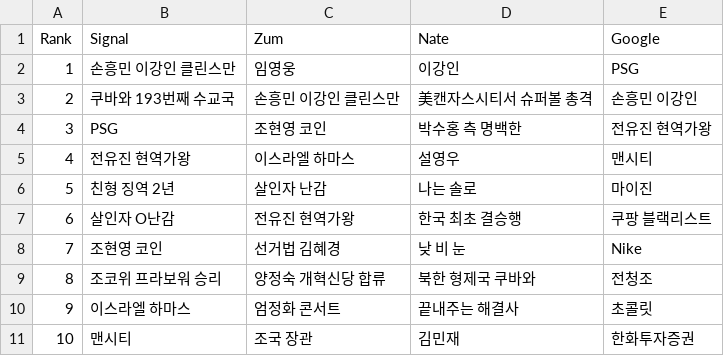
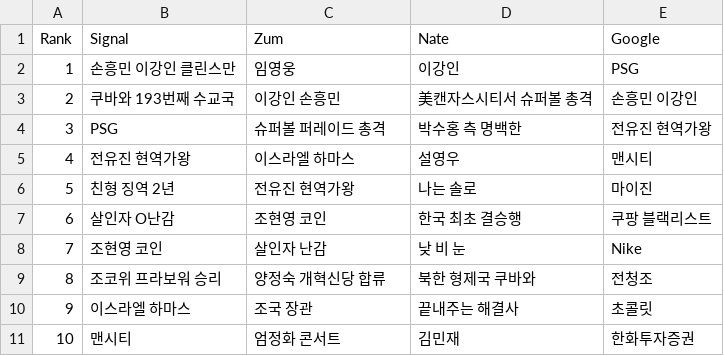
Before and after one commit to TrackerIssues/0301_TeleCollectData, a CSV file: dfMsg.csv, drawn as a sheet.

```diff
--- a/dfMsg.csv
+++ b/dfMsg.csv
@@ -2,10 +2,10 @@ Rank,Signal,Zum,Nate,Google
 1,손흥민 이강인 클린스만,임영웅,이강인,PSG
-2,쿠바와 193번째 수교국,손흥민 이강인 클린스만,美캔자스시티서 슈퍼볼 총격,손흥민 이강인
-3,PSG,조현영 코인,박수홍 측 명백한,전유진 현역가왕
+2,쿠바와 193번째 수교국,이강인 손흥민,美캔자스시티서 슈퍼볼 총격,손흥민 이강인
+3,PSG,슈퍼볼 퍼레이드 총격,박수홍 측 명백한,전유진 현역가왕
 4,전유진 현역가왕,이스라엘 하마스,설영우,맨시티
-5,친형 징역 2년,살인자 난감,나는 솔로,마이진
-6,살인자 O난감,전유진 현역가왕,한국 최초 결승행,쿠팡 블랙리스트
-7,조현영 코인,선거법 김혜경,낮 비 눈,Nike
+5,친형 징역 2년,전유진 현역가왕,나는 솔로,마이진
+6,살인자 O난감,조현영 코인,한국 최초 결승행,쿠팡 블랙리스트
+7,조현영 코인,살인자 난감,낮 비 눈,Nike
 8,조코위 프라보워 승리,양정숙 개혁신당 합류,북한 형제국 쿠바와,전청조
-9,이스라엘 하마스,엄정화 콘서트,끝내주는 해결사,초콜릿
-10,맨시티,조국 장관,김민재,한화투자증권
+9,이스라엘 하마스,조국 장관,끝내주는 해결사,초콜릿
+10,맨시티,엄정화 콘서트,김민재,한화투자증권
```
Also changed, not shown: dfKeyWord.csv.
